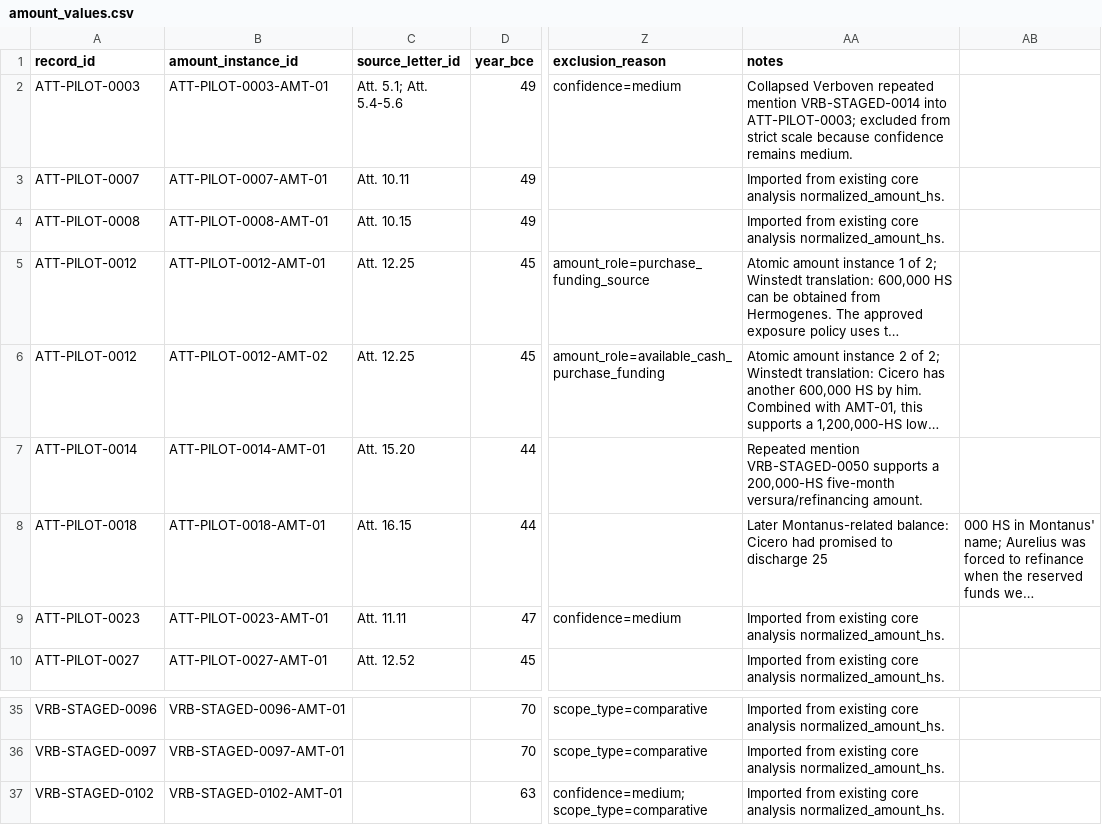
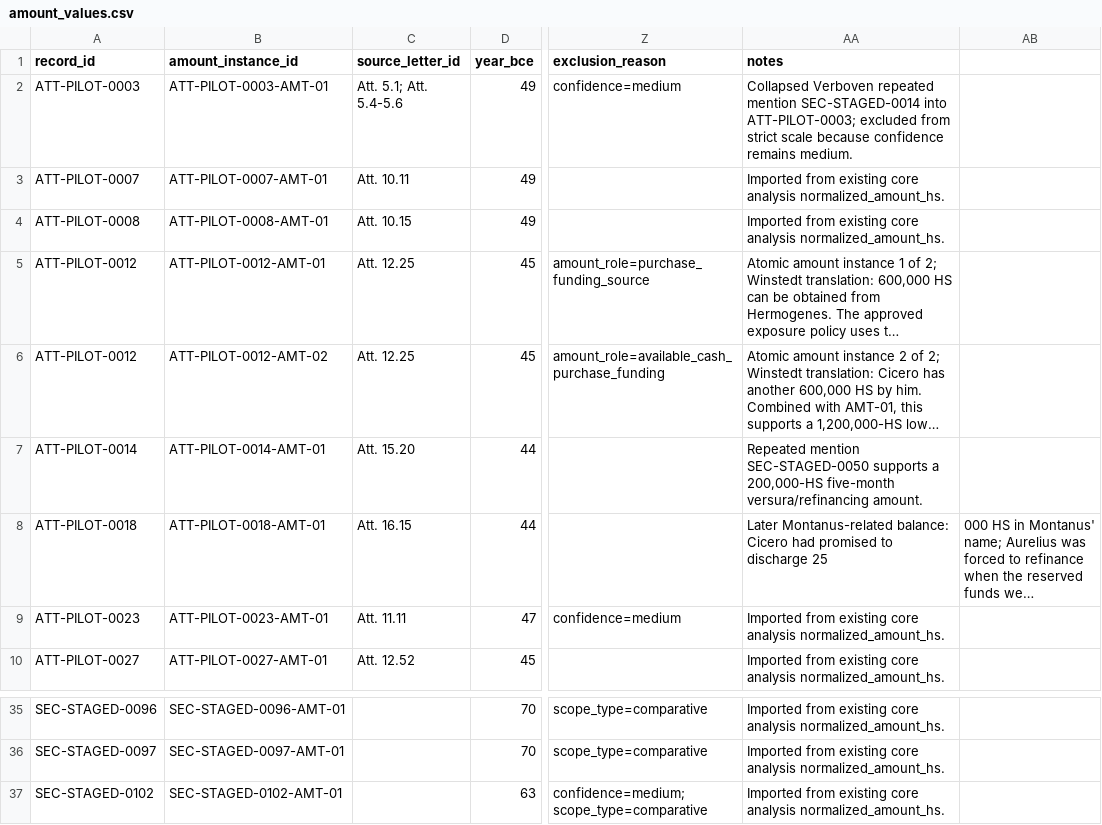
Before and after one commit to hcl-1024/cicero-credit-networks, a CSV file: data/amounts/amount_values.csv, drawn as a sheet; only a part is shown, gaps mark what is left out; long unchanged cells end in …; the diff covers the shown part only; the diff names each change by its address in the sheet, - before the commit and + after, or states it on an @@ line.

```diff
--- a/data/amounts/amount_values.csv
+++ b/data/amounts/amount_values.csv
-AA2 (notes): …repeated mention VRB-STAGED-0014 into ATT-PILOT-0003;…
+AA2 (notes): …repeated mention SEC-STAGED-0014 into ATT-PILOT-0003;…
-AA7 (notes): Repeated mention VRB-STAGED-0050 supports a…
+AA7 (notes): Repeated mention SEC-STAGED-0050 supports a…
-A35 (record_id): VRB-STAGED-0096
+A35 (record_id): SEC-STAGED-0096
-B35 (amount_instance_id): VRB-STAGED-0096-AMT-01
+B35 (amount_instance_id): SEC-STAGED-0096-AMT-01
-A36 (record_id): VRB-STAGED-0097
+A36 (record_id): SEC-STAGED-0097
-B36 (amount_instance_id): VRB-STAGED-0097-AMT-01
+B36 (amount_instance_id): SEC-STAGED-0097-AMT-01
-A37 (record_id): VRB-STAGED-0102
+A37 (record_id): SEC-STAGED-0102
-B37 (amount_instance_id): VRB-STAGED-0102-AMT-01
+B37 (amount_instance_id): SEC-STAGED-0102-AMT-01
```
Also changed, not shown: 36 edited cells elsewhere in this file, data/canonical/cicero_credit_records.csv, data/exposure_groups/actor_occurrences.csv, 45 other files.
